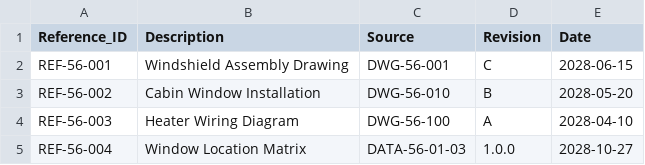
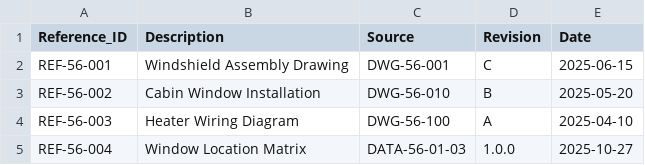
Before and after one commit to AmedeoPelliccia/OPT-IN, a CSV file: OPT-IN_FRAMEWORK/T-TECHNOLOGY_AMPEDEOPELLICCIA-ON_BOARD_SYSTEMS/A-AIRFRAME/ATA_56-WINDOWS/14-DIAGRAMS_AND_REFERENCE_DATA/DATA_56-14-03_Reference-Tables_rev1.0.0_20281027.csv, drawn as a sheet.

```diff
--- a/OPT-IN_FRAMEWORK/T-TECHNOLOGY_AMPEDEOPELLICCIA-ON_BOARD_SYSTEMS/A-AIRFRAME/ATA_56-WINDOWS/14-DIAGRAMS_AND_REFERENCE_DATA/DATA_56-14-03_Reference-Tables_rev1.0.0_20281027.csv
+++ b/OPT-IN_FRAMEWORK/T-TECHNOLOGY_AMPEDEOPELLICCIA-ON_BOARD_SYSTEMS/A-AIRFRAME/ATA_56-WINDOWS/14-DIAGRAMS_AND_REFERENCE_DATA/DATA_56-14-03_Reference-Tables_rev1.0.0_20281027.csv
@@ -1,5 +1,5 @@
 Reference_ID,Description,Source,Revision,Date
-REF-56-001,Windshield Assembly Drawing,DWG-56-001,C,2028-06-15
-REF-56-002,Cabin Window Installation,DWG-56-010,B,2028-05-20
-REF-56-003,Heater Wiring Diagram,DWG-56-100,A,2028-04-10
-REF-56-004,Window Location Matrix,DATA-56-01-03,1.0.0,2028-10-27
+REF-56-001,Windshield Assembly Drawing,DWG-56-001,C,2025-06-15
+REF-56-002,Cabin Window Installation,DWG-56-010,B,2025-05-20
+REF-56-003,Heater Wiring Diagram,DWG-56-100,A,2025-04-10
+REF-56-004,Window Location Matrix,DATA-56-01-03,1.0.0,2025-10-27
```
Also changed, not shown: OPT-IN_FRAMEWORK/T-TECHNOLOGY_AMPEDEOPELLICCIA-ON_BOARD_SYSTEMS/A-AIRFRAME/ATA_56-WINDOWS/12-NONCONFORMANCE_AND-DEVIATION/DATA_56-12-02_NCR-Template_rev1.0.0_20281027.csv, OPT-IN_FRAMEWORK/T-TECHNOLOGY_AMPEDEOPELLICCIA-ON_BOARD_SYSTEMS/A-AIRFRAME/ATA_56-WINDOWS/16-EXAMPLES_AND_RECORDS/EXAMPLE_56-16-02_Optical-Test-Log_rev1.0.0_20281027.csv, 53 other files.
